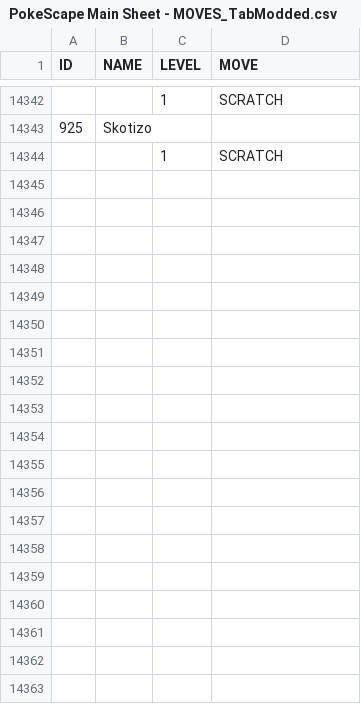
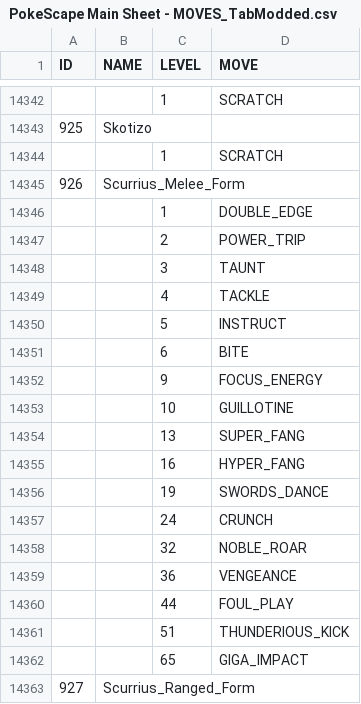
Before and after one commit to Demonheadge/PokeScape-Tools, a CSV file: Google Sheets - Converter/tsv folder/PokeScape Main Sheet - MOVES_TabModded.csv, drawn as a sheet; only a part is shown, gaps mark what is left out; the diff covers the shown part only.

Commit message:
converter update

```diff
--- a/Google Sheets - Converter/tsv folder/PokeScape Main Sheet - MOVES_TabModded.csv
+++ b/Google Sheets - Converter/tsv folder/PokeScape Main Sheet - MOVES_TabModded.csv
@@ -14344 +14344,20 @@ ID, NAME, LEVEL, MOVE
 , , 1, SCRATCH
+926, Scurrius_Melee_Form, ,
+, , 1, DOUBLE_EDGE
+, , 2, POWER_TRIP
+, , 3, TAUNT
+, , 4, TACKLE
+, , 5, INSTRUCT
+, , 6, BITE
+, , 9, FOCUS_ENERGY
+, , 10, GUILLOTINE
+, , 13, SUPER_FANG
+, , 16, HYPER_FANG
+, , 19, SWORDS_DANCE
+, , 24, CRUNCH
+, , 32, NOBLE_ROAR
+, , 36, VENGEANCE
+, , 44, FOUL_PLAY
+, , 51, THUNDERIOUS_KICK
+, , 65, GIGA_IMPACT
+927, Scurrius_Ranged_Form, ,
```
Also changed, not shown: 36 added rows elsewhere in this file, Google Sheets - Converter/tsv folder/PokeScape Main Sheet - Dex Entries_TabModded.csv, 14 other files.
